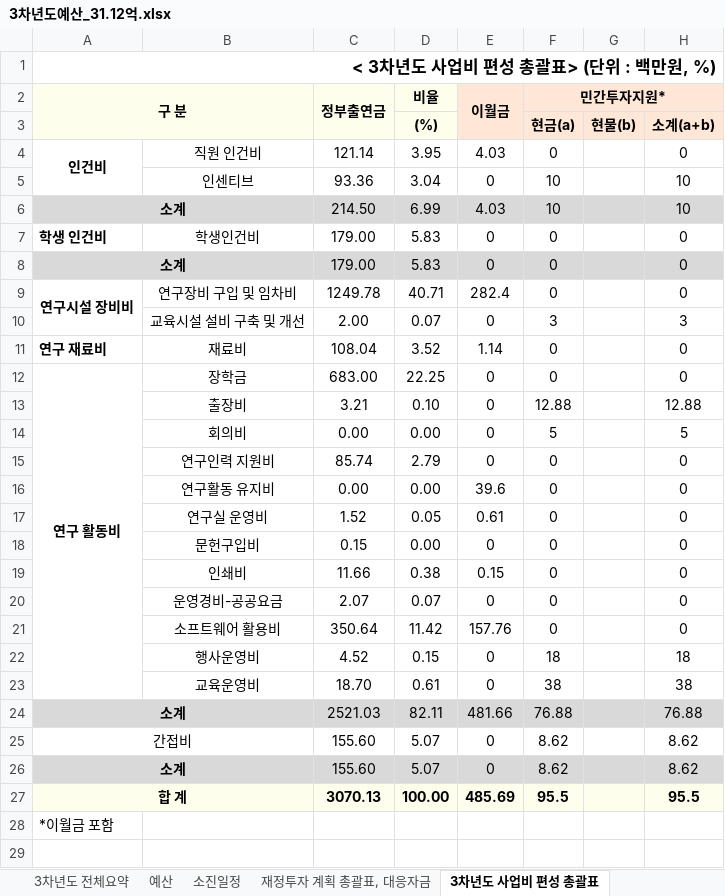
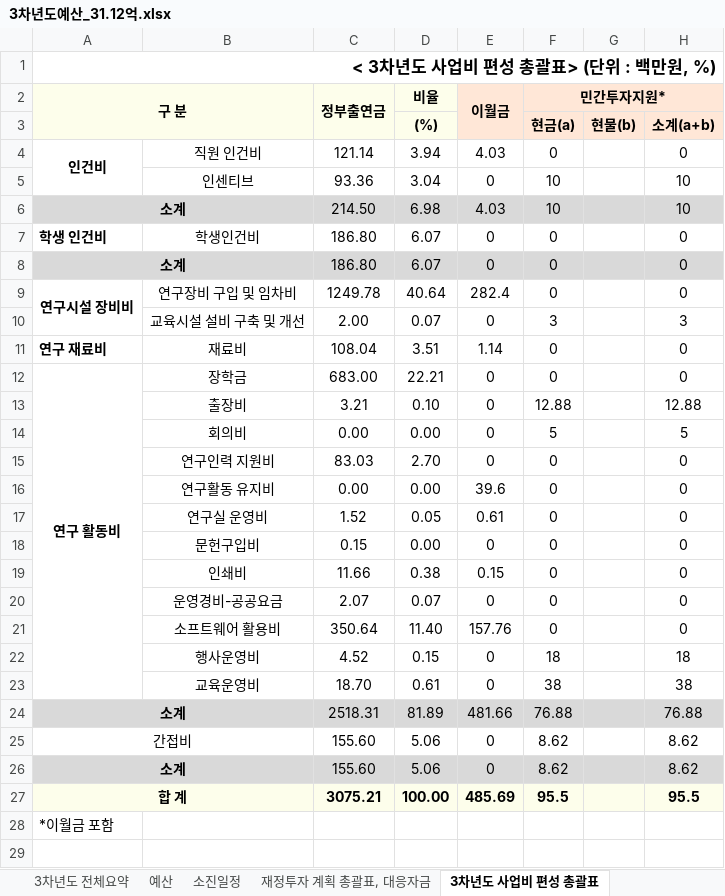
Before and after one commit to vectorcont62-dev/SSSU-third, an Excel workbook: 3차년도예산_31.12억.xlsx, sheet 3차년도 사업비 편성 총괄표, drawn as a sheet; only a part is shown; values as stored, in another font and other column widths than the file's, no borders; the diff names each change by its address in the sheet, - before the commit and + after, or states it on an @@ line.

```diff
--- a/3차년도예산_31.12억.xlsx (sheet 3차년도 사업비 편성 총괄표)
+++ b/3차년도예산_31.12억.xlsx (sheet 3차년도 사업비 편성 총괄표)
-D4 (비율): 3.95
+D4 (비율): 3.94
-D6 (비율): 6.99
+D6 (비율): 6.98
-C7:C8 (정부출연금): 179.00
+C7:C8 (정부출연금): 186.80
-D7:D8 (비율): 5.83
+D7:D8 (비율): 6.07
-D9 (비율): 40.71
+D9 (비율): 40.64
-D11 (비율): 3.52
+D11 (비율): 3.51
-D12 (비율): 22.25
+D12 (비율): 22.21
-C15 (정부출연금): 85.74
+C15 (정부출연금): 83.03
-D15 (비율): 2.79
+D15 (비율): 2.70
-D21 (비율): 11.42
+D21 (비율): 11.40
-C24 (정부출연금): 2521.03
+C24 (정부출연금): 2518.31
-D24 (비율): 82.11
+D24 (비율): 81.89
-D25:D26 (비율): 5.07
+D25:D26 (비율): 5.06
-C27 (정부출연금): 3070.13
+C27 (정부출연금): 3075.21
```
Also changed, not shown: sheet 소진일정, sheet 3차년도 전체요약, sheet 예산, sheet 재정투자 계획 총괄표, 대응자금, sheet 3차년도 사업비 소진현황 (지출), formulas that keep their value, charts or pictures, 1 other file.
